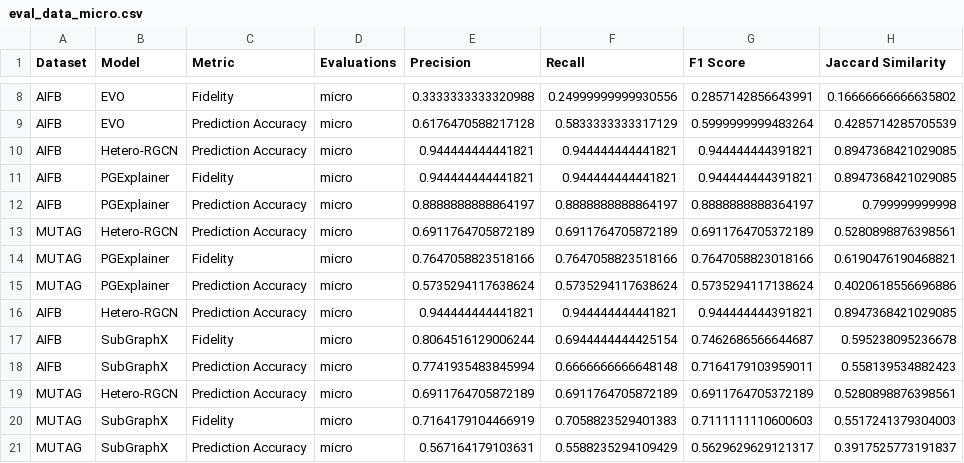
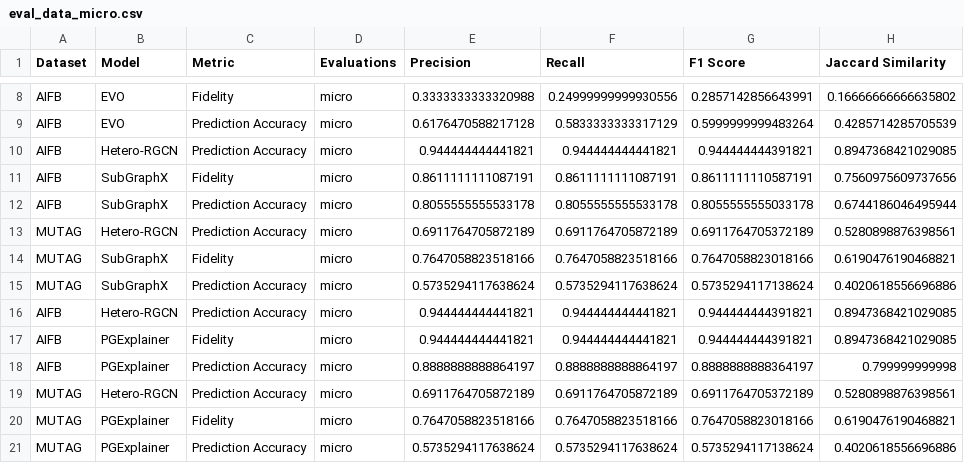
Before and after one commit to sapkotaruz11/EDGE, a CSV file: results/dataframes/eval_data_micro.csv, drawn as a sheet; only a part is shown, gaps mark what is left out.

```diff
--- a/results/dataframes/eval_data_micro.csv
+++ b/results/dataframes/eval_data_micro.csv
@@ -10,2 +10,8 @@ AIFB,EVO,Prediction Accuracy,micro,0.6176470588217128,0.5833333333317129,0.59999
 AIFB,Hetero-RGCN,Prediction Accuracy,micro,0.944444444441821,0.944444444441821,0.944444444391821,0.8947368421029085
+AIFB,SubGraphX,Fidelity,micro,0.8611111111087191,0.8611111111087191,0.8611111110587191,0.7560975609737656
+AIFB,SubGraphX,Prediction Accuracy,micro,0.8055555555533178,0.8055555555533178,0.8055555555033178,0.6744186046495944
+MUTAG,Hetero-RGCN,Prediction Accuracy,micro,0.6911764705872189,0.6911764705872189,0.6911764705372189,0.5280898876398561
+MUTAG,SubGraphX,Fidelity,micro,0.7647058823518166,0.7647058823518166,0.7647058823018166,0.6190476190468821
+MUTAG,SubGraphX,Prediction Accuracy,micro,0.5735294117638624,0.5735294117638624,0.5735294117138624,0.4020618556696886
+AIFB,Hetero-RGCN,Prediction Accuracy,micro,0.944444444441821,0.944444444441821,0.944444444391821,0.8947368421029085
 AIFB,PGExplainer,Fidelity,micro,0.944444444441821,0.944444444441821,0.944444444391821,0.8947368421029085
@@ -15,7 +21 @@ MUTAG,PGExplainer,Fidelity,micro,0.7647058823518166,0.7647058823518166,0.7647058
 MUTAG,PGExplainer,Prediction Accuracy,micro,0.5735294117638624,0.5735294117638624,0.5735294117138624,0.4020618556696886
-AIFB,Hetero-RGCN,Prediction Accuracy,micro,0.944444444441821,0.944444444441821,0.944444444391821,0.8947368421029085
-AIFB,SubGraphX,Fidelity,micro,0.8064516129006244,0.6944444444425154,0.7462686566644687,0.595238095236678
-AIFB,SubGraphX,Prediction Accuracy,micro,0.7741935483845994,0.6666666666648148,0.7164179103959011,0.558139534882423
-MUTAG,Hetero-RGCN,Prediction Accuracy,micro,0.6911764705872189,0.6911764705872189,0.6911764705372189,0.5280898876398561
-MUTAG,SubGraphX,Fidelity,micro,0.7164179104466919,0.7058823529401383,0.7111111110600603,0.5517241379304003
-MUTAG,SubGraphX,Prediction Accuracy,micro,0.567164179103631,0.5588235294109429,0.5629629629121317,0.3917525773191837
```
Also changed, not shown: 10 other files.
